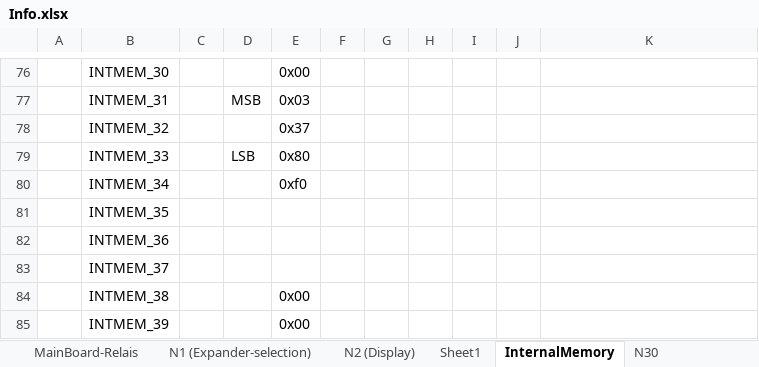
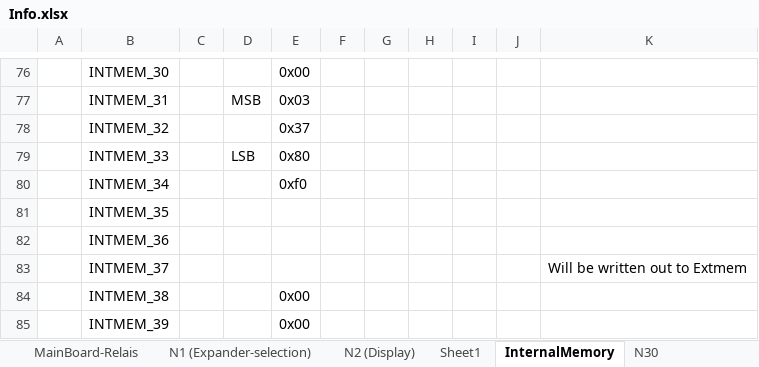
Before and after one commit to deqit/PhilipsPM2528, an Excel workbook: Data/Info.xlsx, sheet InternalMemory, drawn as a sheet; only a part is shown, gaps mark what is left out; values as stored, in another font and other column widths than the file's, no borders; the diff names each change by its address in the sheet, - before the commit and + after, or states it on an @@ line.

```diff
--- a/Data/Info.xlsx (sheet InternalMemory)
+++ b/Data/Info.xlsx (sheet InternalMemory)
-K83: (empty)
+K83: Will be written out to Extmem
```
Also changed, not shown: sheet Sheet1, 21 other files.
